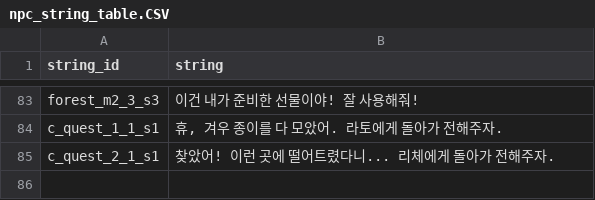
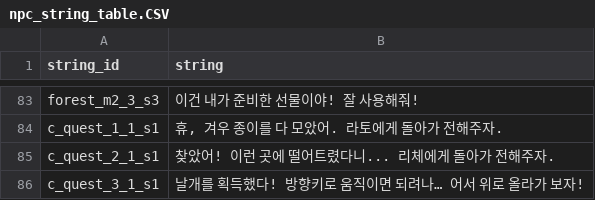
Before and after one commit to Bridge-Castella/Terra, a CSV file: Assets/Resources/npc_string_table.CSV, drawn as a sheet; only a part is shown, gaps mark what is left out.

```diff
--- a/Assets/Resources/npc_string_table.CSV
+++ b/Assets/Resources/npc_string_table.CSV
@@ -85 +85,2 @@ c_quest_1_1_s1,"휴, 겨우 종이를 다 모았어. 라토에게 돌아가 전
 c_quest_2_1_s1,찾았어! 이런 곳에 떨어트렸다니... 리체에게 돌아가 전해주자.
+c_quest_3_1_s1,날개를 획득했다! 방향키로 움직이면 되려나… 어서 위로 올라가 보자!
```
Also changed, not shown: Assets/Resources/npc_main_table.CSV, 1 other file.
